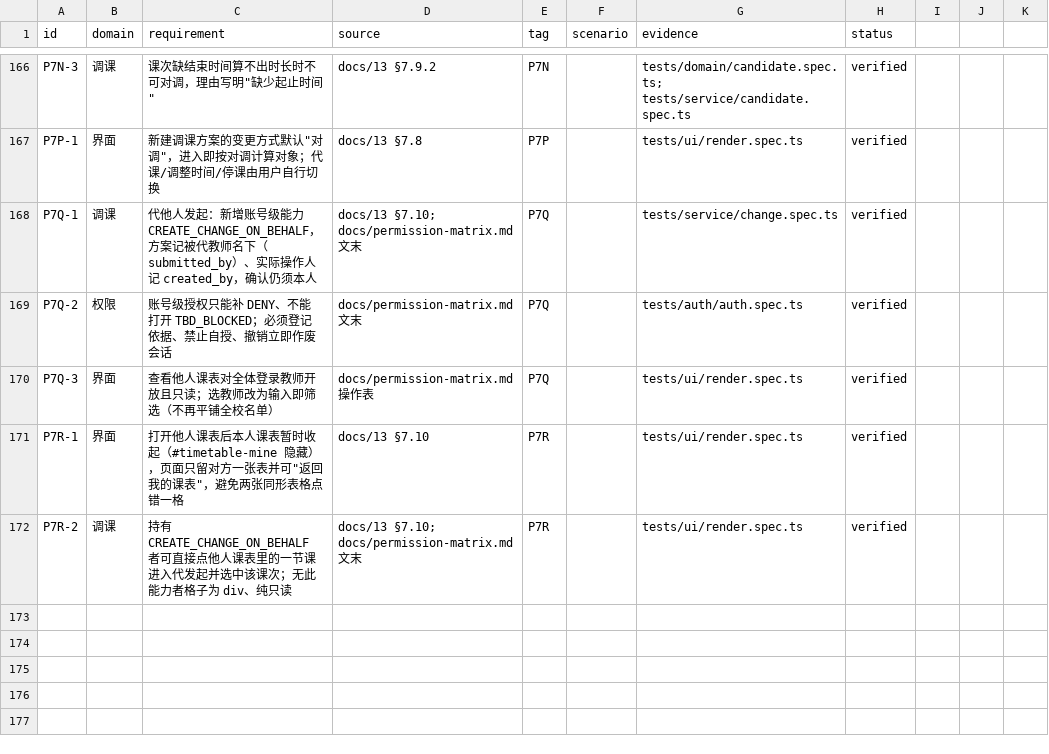
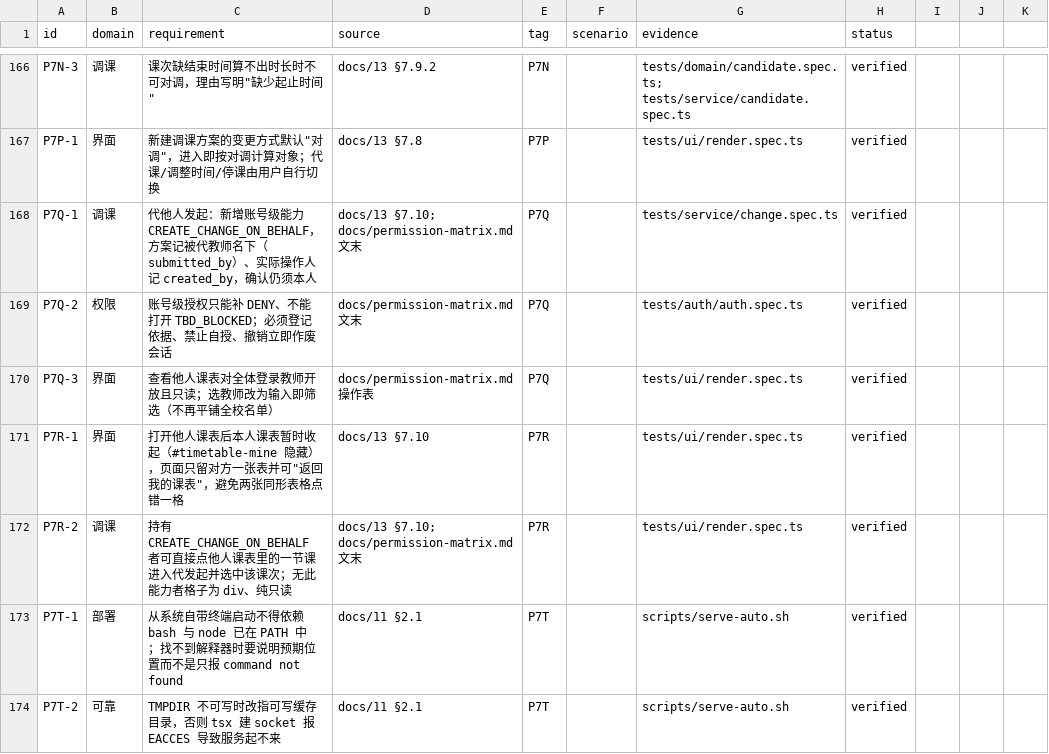
Before and after one commit to sulengyin/course_adjustment_system, a CSV file: docs/traceability.csv, drawn as a sheet; only a part is shown, gaps mark what is left out.

Commit message:
仓库治理：补门面与 CI，确立版本与协作规范（P7U）
为什么：仓库公开（GitHub private=false）却没有 README 和 LICENSE——别人打开不知道
这是什么、怎么跑、能不能用；没有 CI，进 main 的代码全靠人记得跑测试；
版本号停在 0.2.0，无 tag、无 CHANGELOG，只能靠提交信息猜现在部署的是哪一版；
docs/01 阶段表只到 P7A，P7B 之后的编号散落在提交信息与 traceability 里。

做了什么：
- README：定位与三条原则、快速开始、目录说明、spec 与 src 的关系、数据与隐私。
- LICENSE：MIT。package.json 的 private:true 只表示不发布到 npm，与许可证无关。
- CHANGELOG：按 Keep a Changelog 建 0.2.0 / 0.3.0 两段，0.3.0 写明库变更与回滚风险。
- CI：push/PR 到 main 跑 tsc 与全量测试，并挡住库文件入库。
- docs/14：分支策略、提交规范、版本与 tag、仓库结构、敏感信息三级、协作与回滚。
- docs/01：新增 P7B–P7U 子阶段登记表，补齐 18 个编号（P7O 标注未使用）。
- package.json 版本 0.2.0 → 0.3.0；traceability 补 P7T 两条部署可靠性条目。

顺带修一个会误伤的测试超时：默认 5s 对 bcrypt 用例偏紧，机器负载 20+ 时会出现
16 个互不相干的用例同时 timed out（单跑这 5 个文件全过）。vitest.config.ts 把
testTimeout 提到 20s——只放宽上限，不放宽断言。

影响面：文档、CI 与测试配置，不改运行时行为，无需迁移。
tag 尚未打：v0.3.0 应在这次提交推送后打在其上，注释写清库变更与回滚后果。

验证：tsc --noEmit 通过；34 个测试文件全绿（--maxWorkers=2）。

```diff
--- a/docs/traceability.csv
+++ b/docs/traceability.csv
@@ -172 +172,3 @@ P7R-1,界面,打开他人课表后本人课表暂时收起（#timetable-mine 隐
 P7R-2,调课,持有 CREATE_CHANGE_ON_BEHALF 者可直接点他人课表里的一节课进入代发起并选中该课次；无此能力者格子为 div、纯只读,docs/13 §7.10; docs/permission-matrix.md 文末,P7R,,tests/ui/render.spec.ts,verified
+P7T-1,部署,从系统自带终端启动不得依赖 bash 与 node 已在 PATH 中；找不到解释器时要说明预期位置而不是只报 command not found,docs/11 §2.1,P7T,,scripts/serve-auto.sh,verified
+P7T-2,可靠,TMPDIR 不可写时改指可写缓存目录，否则 tsx 建 socket 报 EACCES 导致服务起不来,docs/11 §2.1,P7T,,scripts/serve-auto.sh,verified
```
Also changed, not shown: 8 other files.
